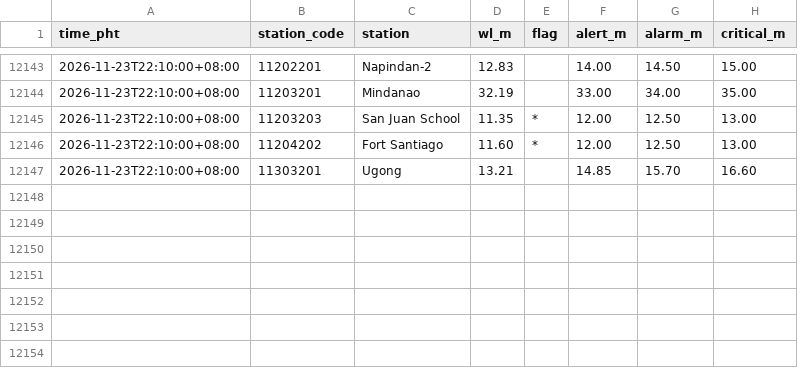
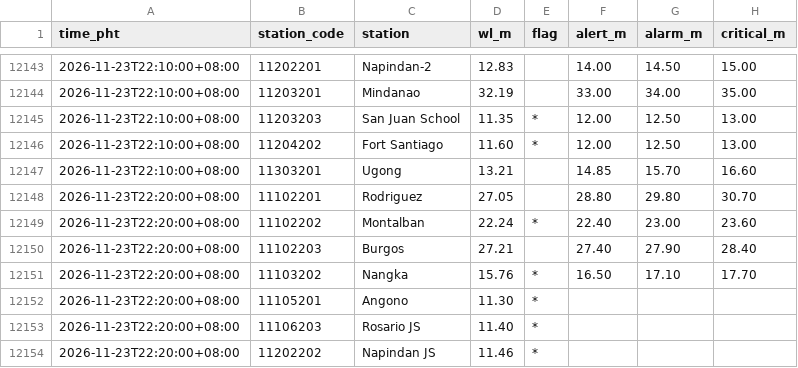
Before and after one commit to krystasis/ph-hazards, a CSV file: data/river_levels/2026-11.csv, drawn as a sheet; only a part is shown, gaps mark what is left out; the diff names each change by its address in the sheet, - before the commit and + after, or states it on an @@ line.

```diff
--- a/data/river_levels/2026-11.csv
+++ b/data/river_levels/2026-11.csv
+row 12148: 2026-11-23T22:20:00+08:00 | 11102201 | Rodriguez | 27.05 |  | 28.80 | 29.80 | 30.70
+row 12149: 2026-11-23T22:20:00+08:00 | 11102202 | Montalban | 22.24 | * | 22.40 | 23.00 | 23.60
+row 12150: 2026-11-23T22:20:00+08:00 | 11102203 | Burgos | 27.21 |  | 27.40 | 27.90 | 28.40
+row 12151: 2026-11-23T22:20:00+08:00 | 11103202 | Nangka | 15.76 | * | 16.50 | 17.10 | 17.70
+row 12152: 2026-11-23T22:20:00+08:00 | 11105201 | Angono | 11.30 | *
+row 12153: 2026-11-23T22:20:00+08:00 | 11106203 | Rosario JS | 11.40 | *
+row 12154: 2026-11-23T22:20:00+08:00 | 11202202 | Napindan JS | 11.46 | *
```
Also changed, not shown: 4 other files.
